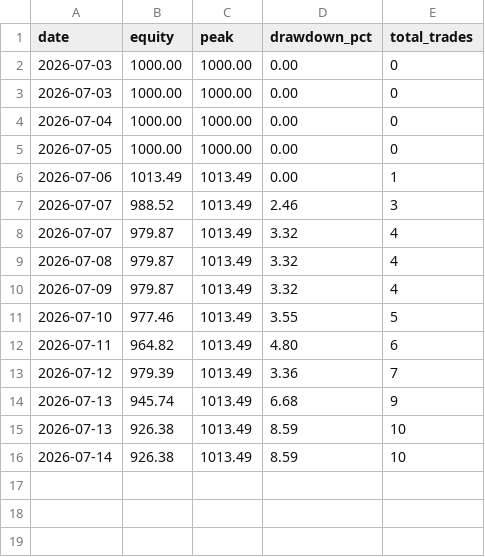
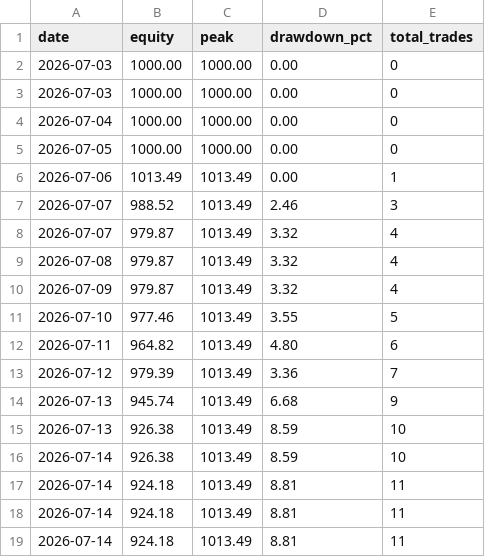
Before and after one commit to upperpulse/Eth-cone-upp, a CSV file: donchian_equity.csv, drawn as a sheet; the diff names each change by its address in the sheet, - before the commit and + after, or states it on an @@ line.

```diff
--- a/donchian_equity.csv
+++ b/donchian_equity.csv
+row 17: 2026-07-14 | 924.18 | 1013.49 | 8.81 | 11
+row 18: 2026-07-14 | 924.18 | 1013.49 | 8.81 | 11
+row 19: 2026-07-14 | 924.18 | 1013.49 | 8.81 | 11
```
Also changed, not shown: donchian_signals.csv.
